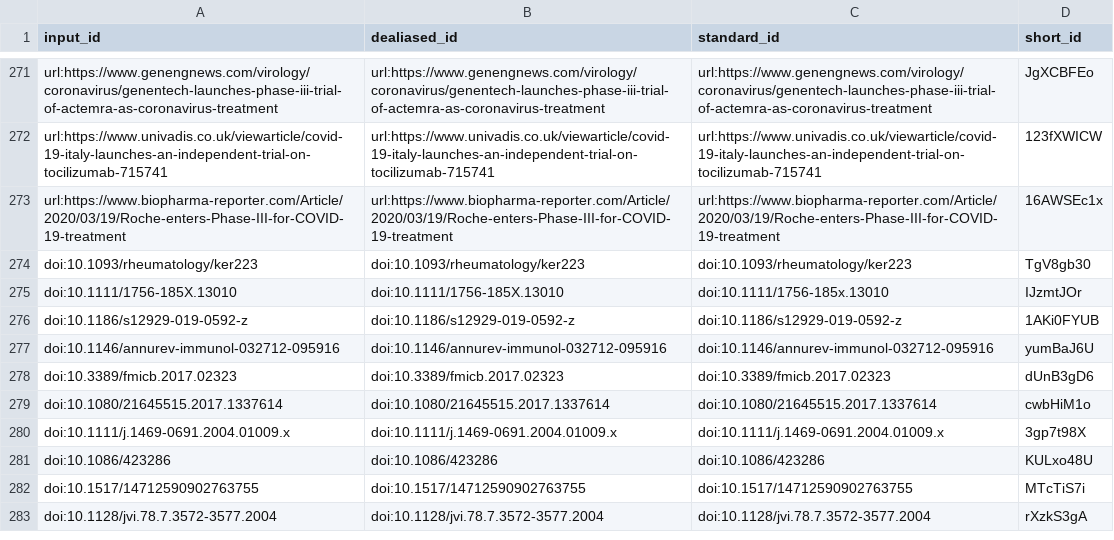
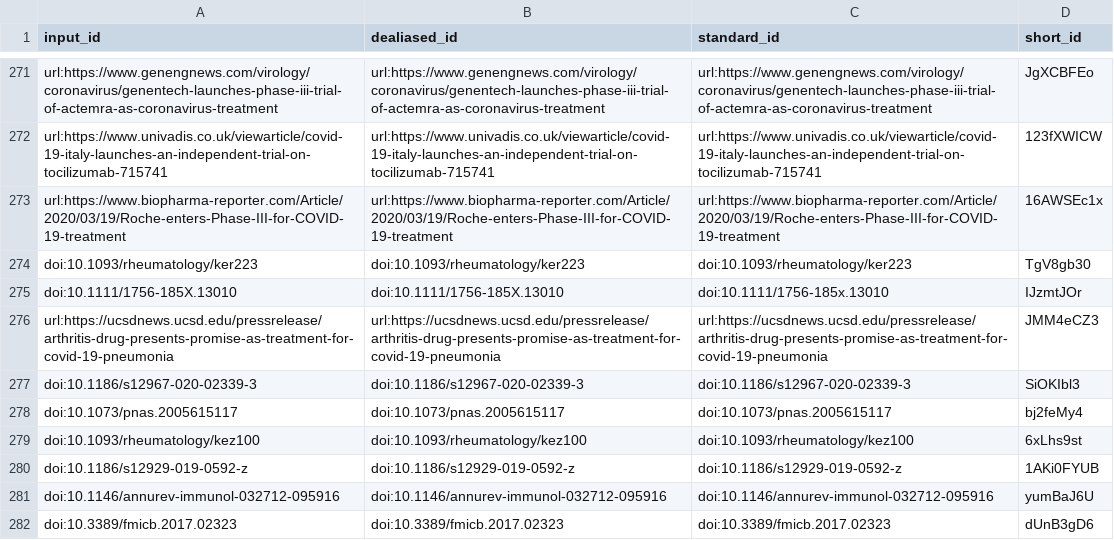
Before and after one commit to greenelab/covid19-review, a TSV file: citations.tsv, drawn as a sheet; only a part is shown, gaps mark what is left out; the shorter side is filled out with more unchanged rows.

Commit message:
Merge pull request #364 from aadattoli/patch-6 [ci skip]
This build is based on
https://github.com/greenelab/covid19-review/commit/e6c60d3fc5f6cef60cf394f0f4eaa439850354ff.

This commit was created by the following CI build and job:
https://github.com/greenelab/covid19-review/commit/e6c60d3fc5f6cef60cf394f0f4eaa439850354ff/checks
https://github.com/greenelab/covid19-review/runs/130068289

```diff
--- a/citations.tsv
+++ b/citations.tsv
@@ -275,2 +275,6 @@ doi:10.1093/rheumatology/ker223	doi:10.1093/rheumatology/ker223	doi:10.1093/rheu
 doi:10.1111/1756-185X.13010	doi:10.1111/1756-185X.13010	doi:10.1111/1756-185x.13010	IJzmtJOr
+url:https://ucsdnews.ucsd.edu/pressrelease/arthritis-drug-presents-promise-as-treatment-for-covid-19-pneumonia	url:https://ucsdnews.ucsd.edu/pressrelease/arthritis-drug-presents-promise-as-treatment-for-covid-19-pneumonia	url:https://ucsdnews.ucsd.edu/pressrelease/arthritis-drug-presents-promise-as-treatment-for-covid-19-pneumonia	JMM4eCZ3
+doi:10.1186/s12967-020-02339-3	doi:10.1186/s12967-020-02339-3	doi:10.1186/s12967-020-02339-3	SiOKIbl3
+doi:10.1073/pnas.2005615117	doi:10.1073/pnas.2005615117	doi:10.1073/pnas.2005615117	bj2feMy4
+doi:10.1093/rheumatology/kez100	doi:10.1093/rheumatology/kez100	doi:10.1093/rheumatology/kez100	6xLhs9st
 doi:10.1186/s12929-019-0592-z	doi:10.1186/s12929-019-0592-z	doi:10.1186/s12929-019-0592-z	1AKi0FYUB
```
Also changed, not shown: sources_cross_reference.tsv, 7 other files.
